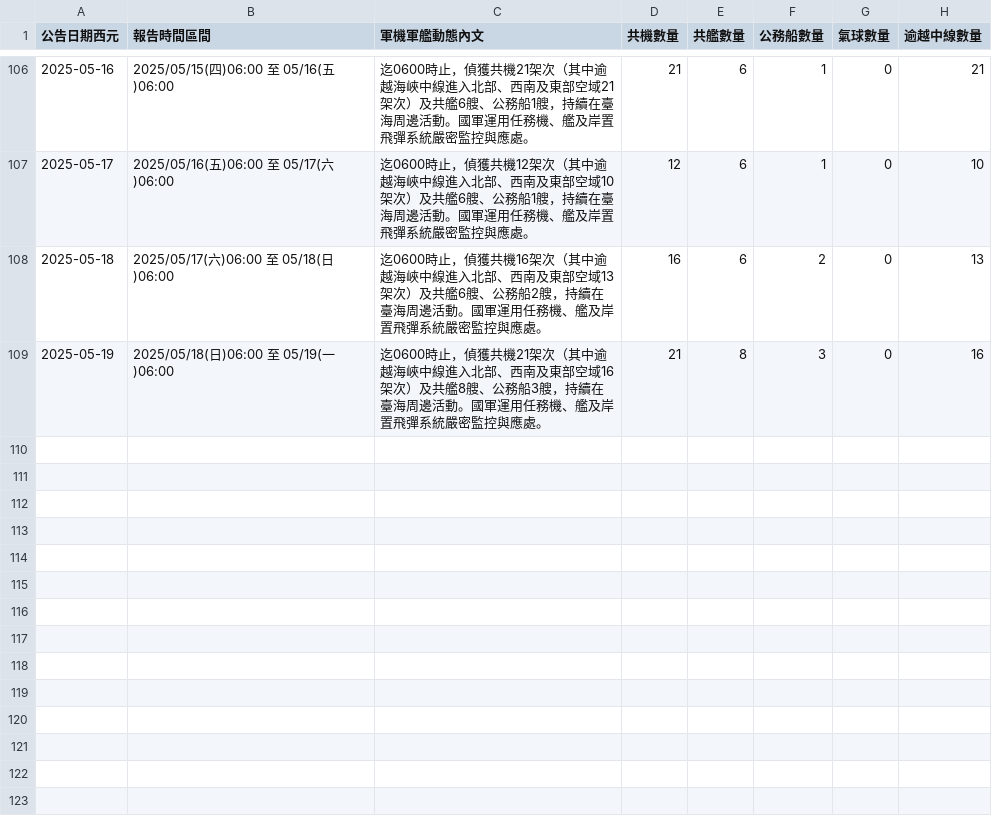
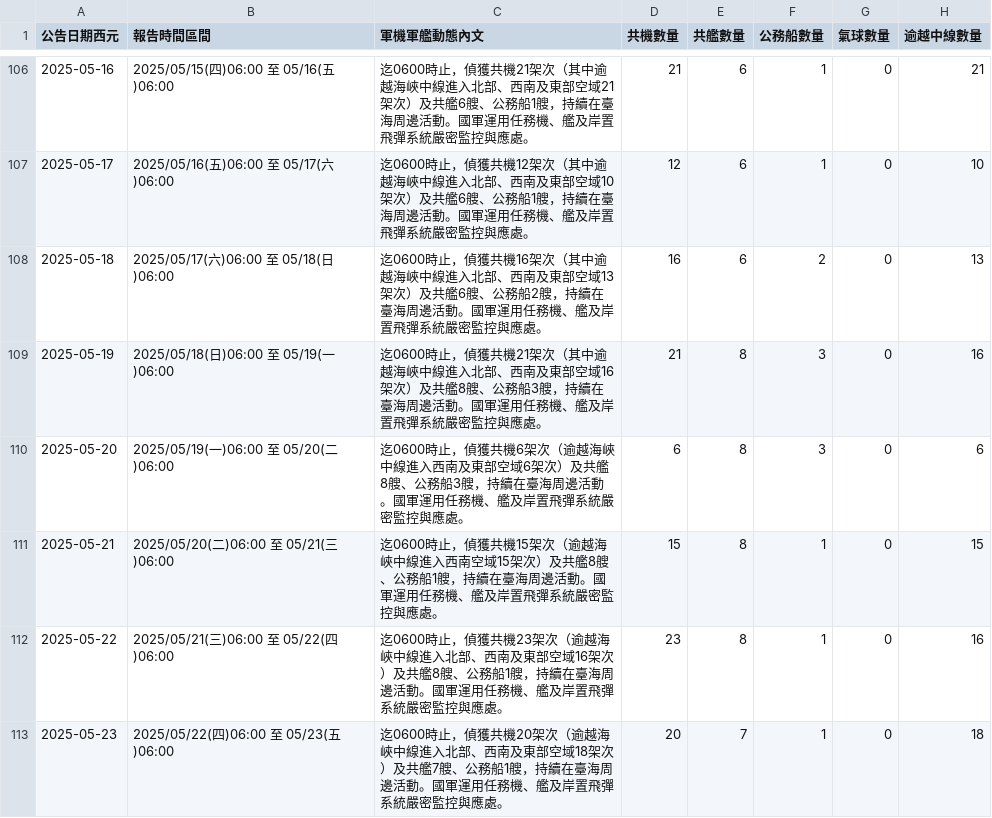
Before and after one commit to marcsie/taiwainwin, a CSV file: raw/taiwaiwin-data.csv, drawn as a sheet; only a part is shown, gaps mark what is left out; the diff names each change by its address in the sheet, - before the commit and + after, or states it on an @@ line.

Commit message:
Update taiwaiwin-data.csv

```diff
--- a/raw/taiwaiwin-data.csv
+++ b/raw/taiwaiwin-data.csv
+row 110: 2025-05-20 | 2025/05/19(一)06:00 至 05/20(二)06:00 | 迄0600時止，偵獲共機6架次（逾越海峽中線進入西南及東部空域6架次）及共艦8艘、公務船3艘，持續在臺海周邊活動。國軍運用任務機、艦及岸置飛彈系統嚴密監控與應處。 | 6 | 8 | 3 | 0 | 6
+row 111: 2025-05-21 | 2025/05/20(二)06:00 至 05/21(三)06:00 | 迄0600時止，偵獲共機15架次（逾越海峽中線進入西南空域15架次）及共艦8艘、公務船1艘，持續在臺海周邊活動。國軍運用任務機、艦及岸置飛彈系統嚴密監控與應處。 | 15 | 8 | 1 | 0 | 15
+row 112: 2025-05-22 | 2025/05/21(三)06:00 至 05/22(四)06:00 | 迄0600時止，偵獲共機23架次（逾越海峽中線進入北部、西南及東部空域16架次）及共艦8艘、公務船1艘，持續在臺海周邊活動。國軍運用任務機、艦及岸置飛彈系統嚴密監控與應處。 | 23 | 8 | 1 | 0 | 16
+row 113: 2025-05-23 | 2025/05/22(四)06:00 至 05/23(五)06:00 | 迄0600時止，偵獲共機20架次（逾越海峽中線進入北部、西南及東部空域18架次）及共艦7艘、公務船1艘，持續在臺海周邊活動。國軍運用任務機、艦及岸置飛彈系統嚴密監控與應處。 | 20 | 7 | 1 | 0 | 18
```
